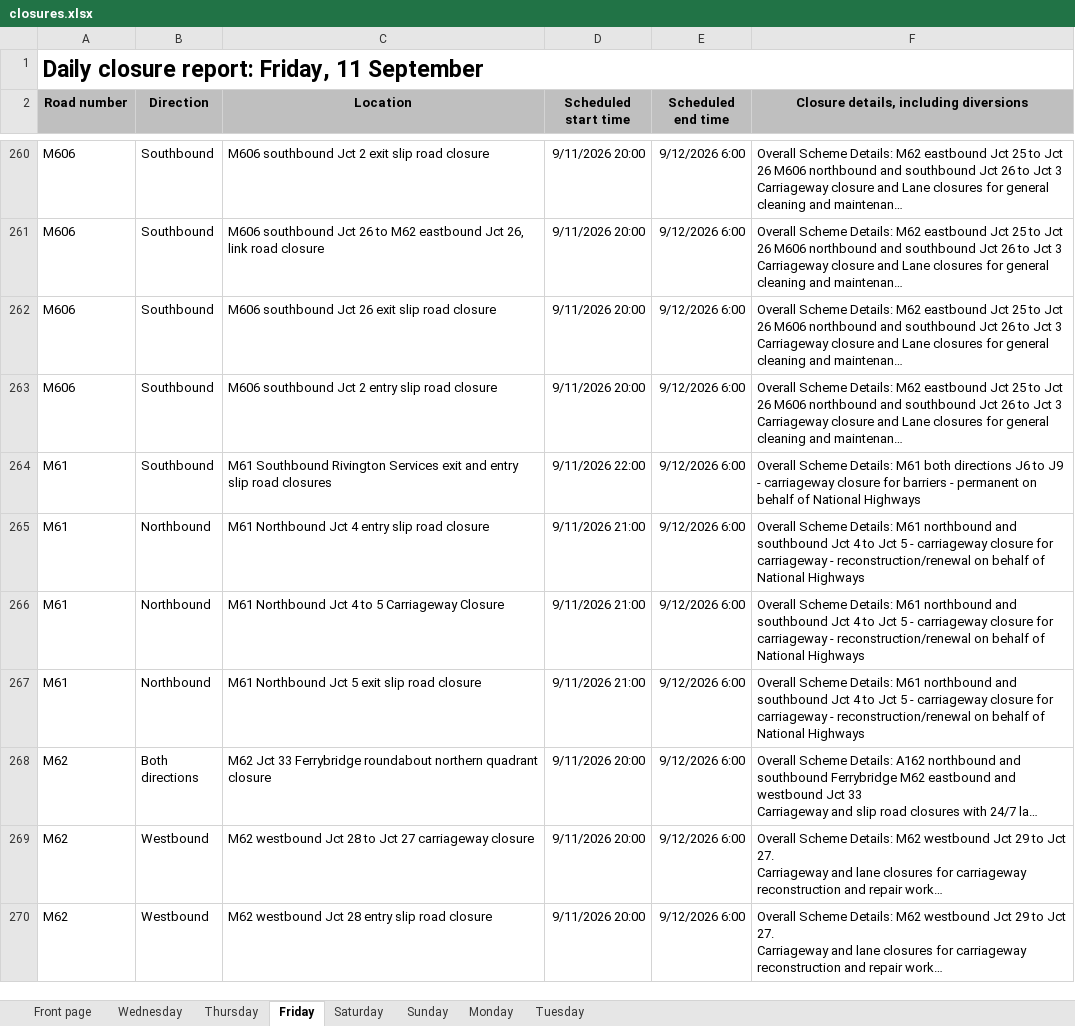
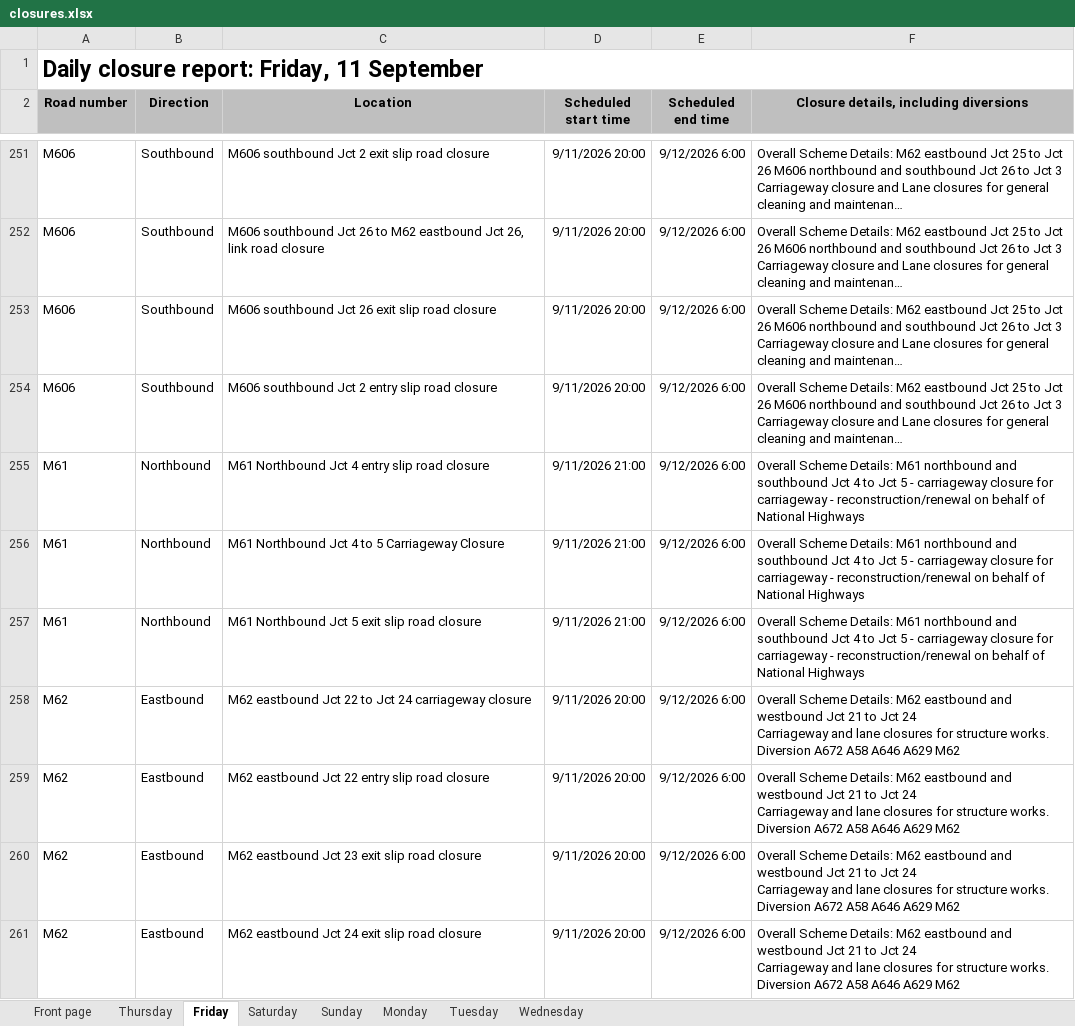
Before and after one commit to mnmred/uk-route-checker, an Excel workbook: closures.xlsx, sheet Friday, drawn as a sheet; only a part is shown, gaps mark what is left out; the shorter side is filled out with more unchanged rows; long unchanged cells end in …; values as stored, in another font and other column widths than the file's, no borders; charts and pictures and conditional formats not drawn; removed rows and columns are numbered as before the commit, all else as after; ↵ is a line break in a cell; the diff covers the shown part only; the diff names each change by its address in the sheet, - before the commit and + after, or states it on an @@ line.

```diff
--- a/closures.xlsx (sheet Friday)
+++ b/closures.xlsx (sheet Friday)
@@ sheet tab order changed: Front page | Thursday | Friday | Saturday | Sunday | Monday | Tuesday | Wednesday @@
-row 264: M61 | Southbound | M61 Southbound Rivington Services exit and entry slip road closures | 9/11/2026 22:00 | 9/12/2026 6:00 | Overall Scheme Details: M61 both directions J6 to J9 - carriageway closure for barriers - permanent on behalf of National Highways
+row 258: M62 | Eastbound | M62 eastbound Jct 22 to Jct 24 carriageway closure | 9/11/2026 20:00 | 9/12/2026 6:00 | Overall Scheme Details: M62 eastbound and westbound Jct 21 to Jct 24 ↵ Carriageway and lane closures for structure works. ↵ Diversion A672 A58 A646 A629 M62
+row 259: M62 | Eastbound | M62 eastbound Jct 22 entry slip road closure | 9/11/2026 20:00 | 9/12/2026 6:00 | Overall Scheme Details: M62 eastbound and westbound Jct 21 to Jct 24 ↵ Carriageway and lane closures for structure works. ↵ Diversion A672 A58 A646 A629 M62
+row 260: M62 | Eastbound | M62 eastbound Jct 23 exit slip road closure | 9/11/2026 20:00 | 9/12/2026 6:00 | Overall Scheme Details: M62 eastbound and westbound Jct 21 to Jct 24 ↵ Carriageway and lane closures for structure works. ↵ Diversion A672 A58 A646 A629 M62
+row 261: M62 | Eastbound | M62 eastbound Jct 24 exit slip road closure | 9/11/2026 20:00 | 9/12/2026 6:00 | Overall Scheme Details: M62 eastbound and westbound Jct 21 to Jct 24 ↵ Carriageway and lane closures for structure works. ↵ Diversion A672 A58 A646 A629 M62
```
Also changed, not shown: 7 added rows, 9 removed rows and 1 edited cell elsewhere in this sheet, sheet Wednesday, sheet Thursday, sheet Monday, sheet Tuesday, sheet Saturday, sheet Front page, formulas that keep their value.
